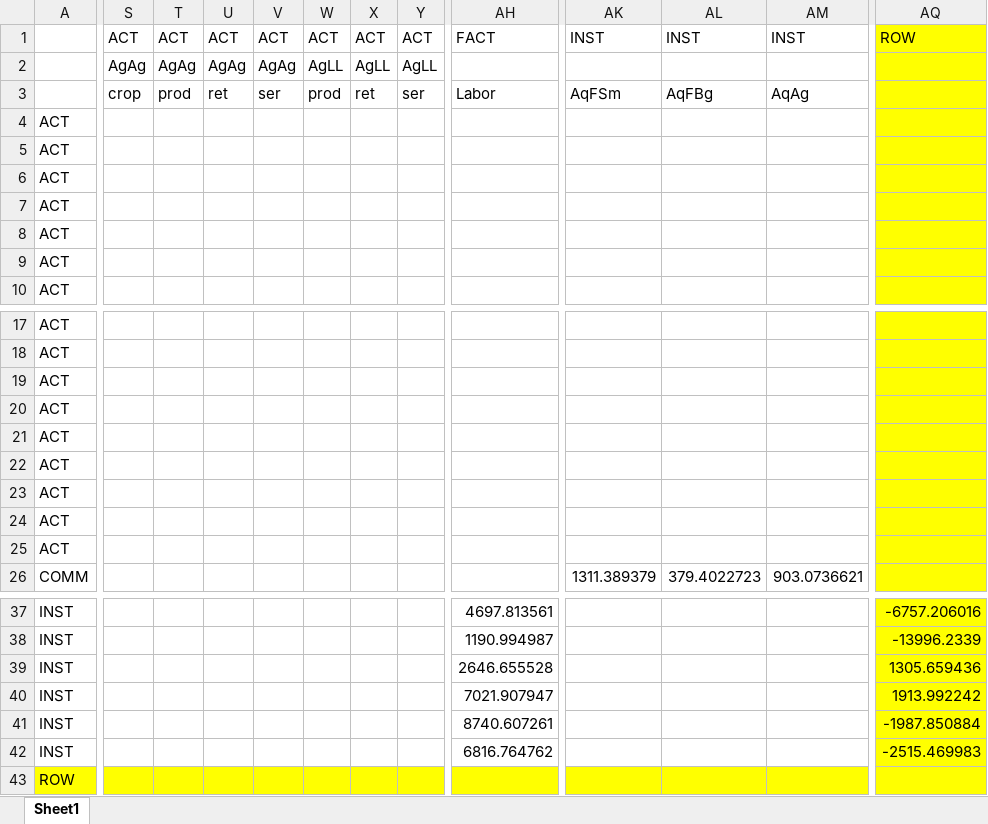
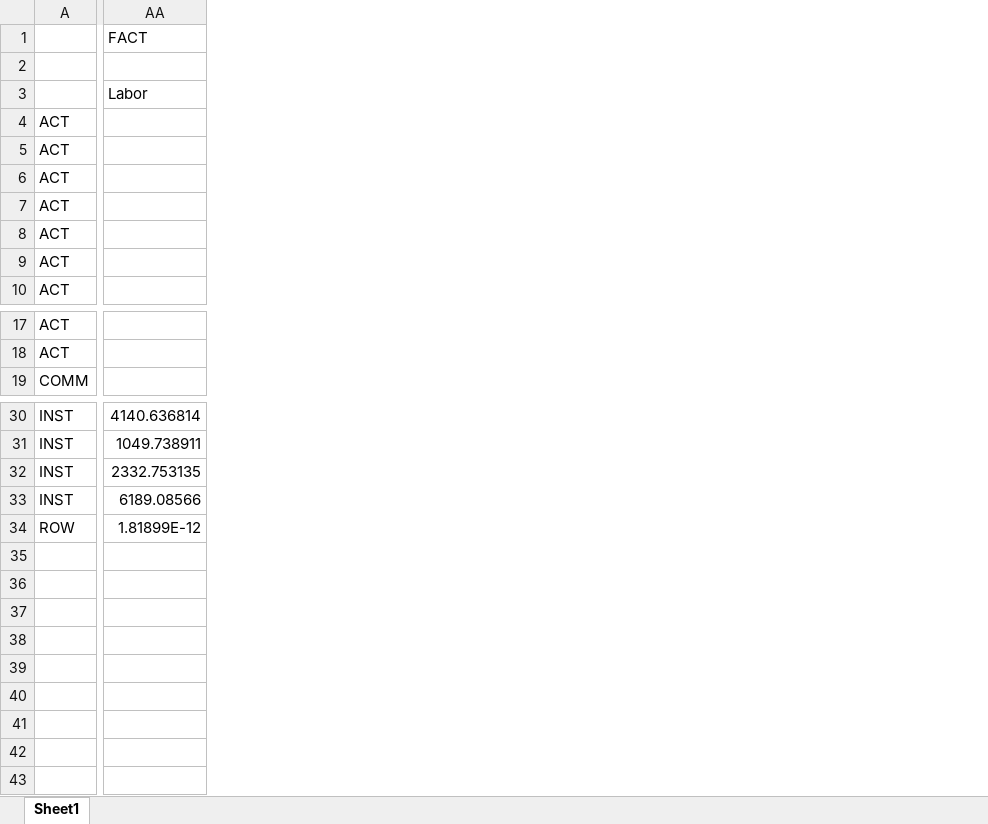
Before and after one commit to mfilipski/AquaLEWIE_github, an Excel workbook: GAMS/MakeMeASam.xlsx, sheet Sheet1, drawn as a sheet; only a part is shown, gaps mark what is left out; values as stored, in another font and other column widths than the file's, no borders; removed rows and columns are numbered as before the commit, all else as after; rows hold the shown columns only; the diff covers the shown part only; the diff names each change by its address in the sheet, - before the commit and + after, or states it on an @@ line.

```diff
--- a/GAMS/MakeMeASam.xlsx (sheet Sheet1)
+++ b/GAMS/MakeMeASam.xlsx (sheet Sheet1)
-column S, rows 1-3: ACT | AgAg | crop
-column T, rows 1-3: ACT | AgAg | prod
-column U, rows 1-3: ACT | AgAg | ret
-column V, rows 1-3: ACT | AgAg | ser
-column W, rows 1-3: ACT | AgLL | prod
-column X, rows 1-3: ACT | AgLL | ret
-column Y, rows 1-3: ACT | AgLL | ser
-column AH, rows 1-3: FACT |  | Labor; rows 37-40: 4697.813561 | 1190.994987 | 2646.655528 | 7021.907947
+column AA, rows 1-3: FACT |  | Labor; rows 30-33: 4140.636814 | 1049.738911 | 2332.753135 | 6189.08566
-column AK, rows 1-3: INST |  | AqFSm; row 26: 1311.389379
-column AL, rows 1-3: INST |  | AqFBg; row 26: 379.4022723
-column AM, rows 1-3: INST |  | AqAg; row 26: 903.0736621
-column AQ, row 1: ROW; rows 37-40: -6757.206016 | -13996.2339 | 1305.659436 | 1913.992242
-row 19: ACT
-row 20: ACT
-row 21: ACT
-row 22: ACT
-row 23: ACT
-row 24: ACT
-row 25: ACT
-row 41: INST |  |  |  |  |  |  |  | 8740.607261 |  |  |  | -1987.850884
-row 42: INST |  |  |  |  |  |  |  | 6816.764762 |  |  |  | -2515.469983
-row 43: ROW
+row 34: ROW | 1.81899E-12
```
Also changed, not shown: 5 added columns and 3 removed columns elsewhere in this sheet, GAMS/AQ_LEWIE_InputSheet_v4.xlsx, 17 other files.
